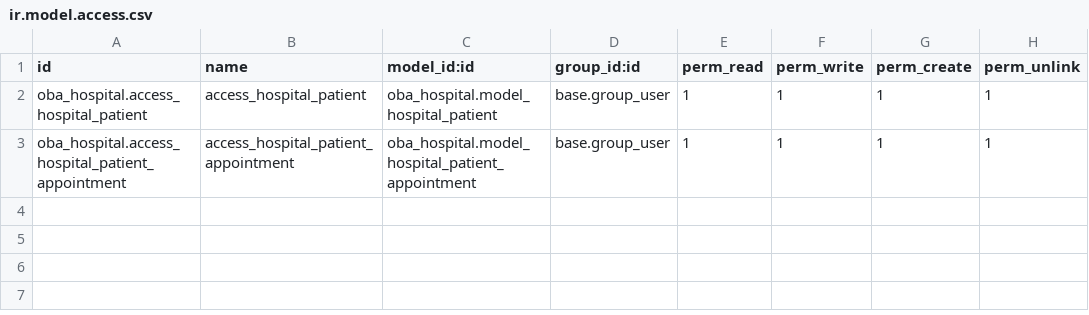
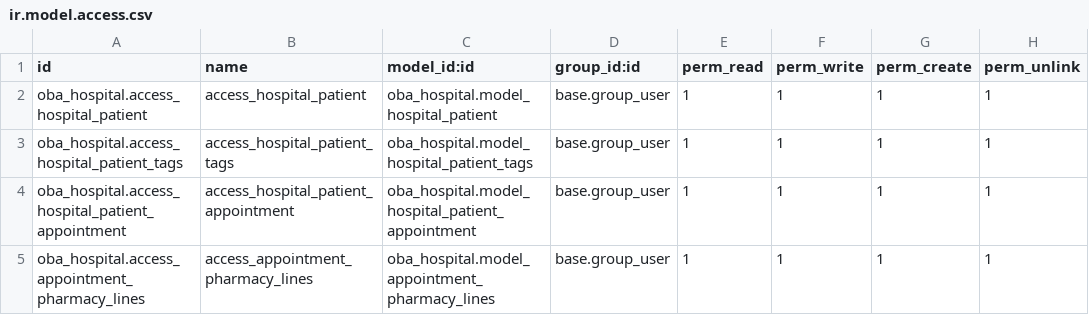
Before and after one commit to OmarBaiomay/oba_hospital, a CSV file: security/ir.model.access.csv, drawn as a sheet.

Commit message:
add new features for appointments

```diff
--- a/security/ir.model.access.csv
+++ b/security/ir.model.access.csv
@@ -2,2 +2,4 @@ id,name,model_id:id,group_id:id,perm_read,perm_write,perm_create,perm_unlink
 oba_hospital.access_hospital_patient,access_hospital_patient,oba_hospital.model_hospital_patient,base.group_user,1,1,1,1
+oba_hospital.access_hospital_patient_tags,access_hospital_patient_tags,oba_hospital.model_hospital_patient_tags,base.group_user,1,1,1,1
 oba_hospital.access_hospital_patient_appointment,access_hospital_patient_appointment,oba_hospital.model_hospital_patient_appointment,base.group_user,1,1,1,1
+oba_hospital.access_appointment_pharmacy_lines,access_appointment_pharmacy_lines,oba_hospital.model_appointment_pharmacy_lines,base.group_user,1,1,1,1
```
Also changed, not shown: 7 other files.
